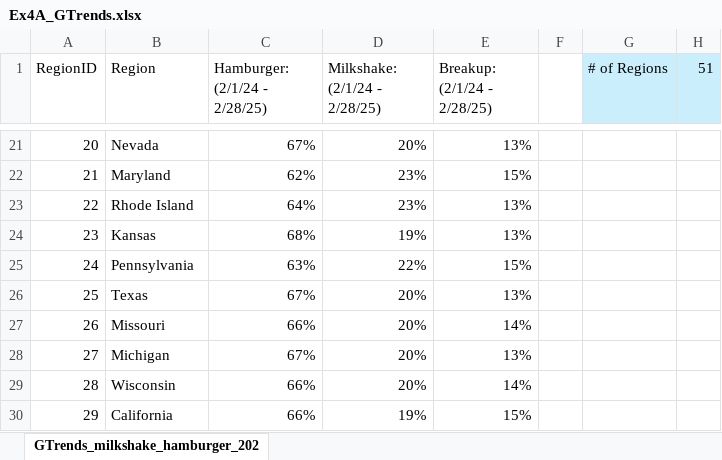
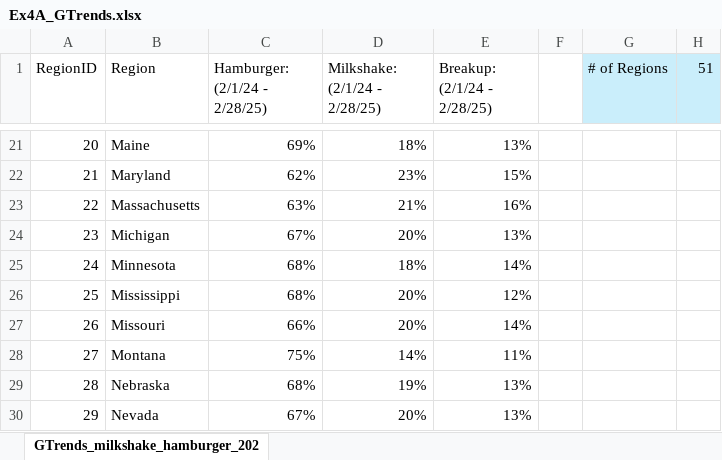
Before and after one commit to Char00char/DataAnalytics-2026, an Excel workbook: week-01/Ex4A_GTrends.xlsx, sheet GTrends_milkshake_hamburger_202, drawn as a sheet; only a part is shown, gaps mark what is left out; values as stored, in another font and other column widths than the file's, no borders; the diff covers the shown part only; the diff names each change by its address in the sheet, - before the commit and + after, or states it on an @@ line.

```diff
--- a/week-01/Ex4A_GTrends.xlsx (sheet GTrends_milkshake_hamburger_202)
+++ b/week-01/Ex4A_GTrends.xlsx (sheet GTrends_milkshake_hamburger_202)
-B21 (Region): Nevada
+B21 (Region): Maine
-C21 (Hamburger: (2/1/24 - 2/28/25)): 67%
+C21 (Hamburger: (2/1/24 - 2/28/25)): 69%
-D21 (Milkshake: (2/1/24 - 2/28/25)): 20%
+D21 (Milkshake: (2/1/24 - 2/28/25)): 18%
-B23 (Region): Rhode Island
+B23 (Region): Massachusetts
-C23 (Hamburger: (2/1/24 - 2/28/25)): 64%
+C23 (Hamburger: (2/1/24 - 2/28/25)): 63%
-D23 (Milkshake: (2/1/24 - 2/28/25)): 23%
+D23 (Milkshake: (2/1/24 - 2/28/25)): 21%
-E23 (Breakup: (2/1/24 - 2/28/25)): 13%
+E23 (Breakup: (2/1/24 - 2/28/25)): 16%
-B24 (Region): Kansas
+B24 (Region): Michigan
-C24 (Hamburger: (2/1/24 - 2/28/25)): 68%
+C24 (Hamburger: (2/1/24 - 2/28/25)): 67%
-D24 (Milkshake: (2/1/24 - 2/28/25)): 19%
+D24 (Milkshake: (2/1/24 - 2/28/25)): 20%
-B25 (Region): Pennsylvania
+B25 (Region): Minnesota
-C25 (Hamburger: (2/1/24 - 2/28/25)): 63%
+C25 (Hamburger: (2/1/24 - 2/28/25)): 68%
-D25 (Milkshake: (2/1/24 - 2/28/25)): 22%
+D25 (Milkshake: (2/1/24 - 2/28/25)): 18%
-E25 (Breakup: (2/1/24 - 2/28/25)): 15%
+E25 (Breakup: (2/1/24 - 2/28/25)): 14%
-B26 (Region): Texas
+B26 (Region): Mississippi
-C26 (Hamburger: (2/1/24 - 2/28/25)): 67%
+C26 (Hamburger: (2/1/24 - 2/28/25)): 68%
-E26 (Breakup: (2/1/24 - 2/28/25)): 13%
+E26 (Breakup: (2/1/24 - 2/28/25)): 12%
-B28 (Region): Michigan
+B28 (Region): Montana
-C28 (Hamburger: (2/1/24 - 2/28/25)): 67%
+C28 (Hamburger: (2/1/24 - 2/28/25)): 75%
-D28 (Milkshake: (2/1/24 - 2/28/25)): 20%
+D28 (Milkshake: (2/1/24 - 2/28/25)): 14%
-E28 (Breakup: (2/1/24 - 2/28/25)): 13%
+E28 (Breakup: (2/1/24 - 2/28/25)): 11%
-B29 (Region): Wisconsin
+B29 (Region): Nebraska
-C29 (Hamburger: (2/1/24 - 2/28/25)): 66%
+C29 (Hamburger: (2/1/24 - 2/28/25)): 68%
-D29 (Milkshake: (2/1/24 - 2/28/25)): 20%
+D29 (Milkshake: (2/1/24 - 2/28/25)): 19%
-E29 (Breakup: (2/1/24 - 2/28/25)): 14%
+E29 (Breakup: (2/1/24 - 2/28/25)): 13%
-B30 (Region): California
+B30 (Region): Nevada
-C30 (Hamburger: (2/1/24 - 2/28/25)): 66%
+C30 (Hamburger: (2/1/24 - 2/28/25)): 67%
-D30 (Milkshake: (2/1/24 - 2/28/25)): 19%
+D30 (Milkshake: (2/1/24 - 2/28/25)): 20%
-E30 (Breakup: (2/1/24 - 2/28/25)): 15%
+E30 (Breakup: (2/1/24 - 2/28/25)): 13%
```
Also changed, not shown: 134 edited cells elsewhere in this sheet.
